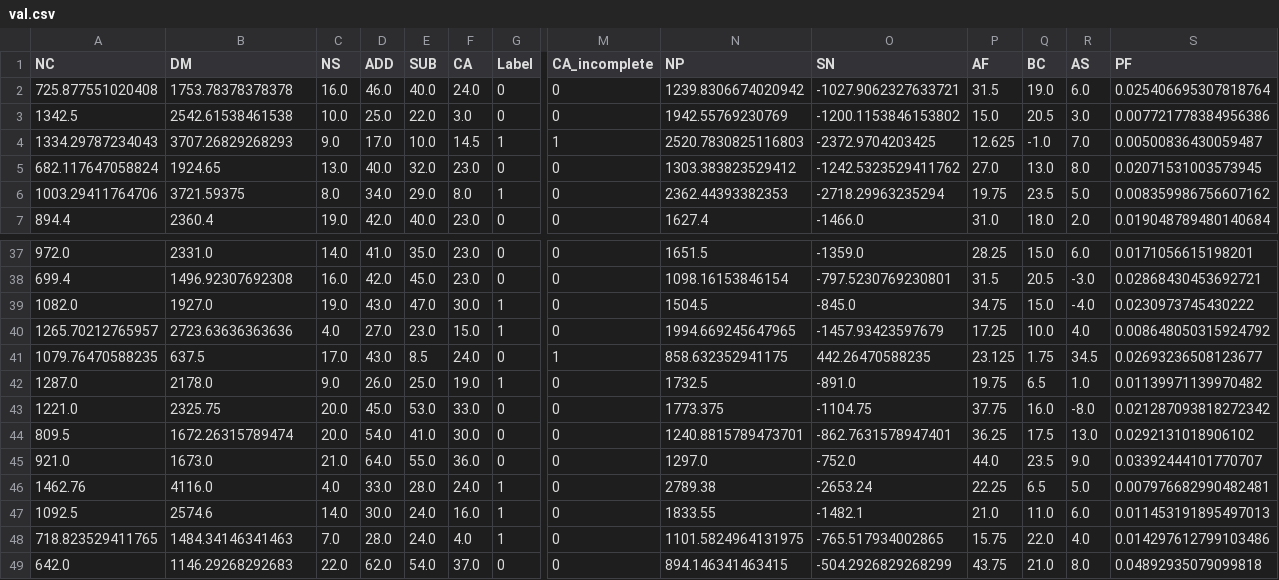
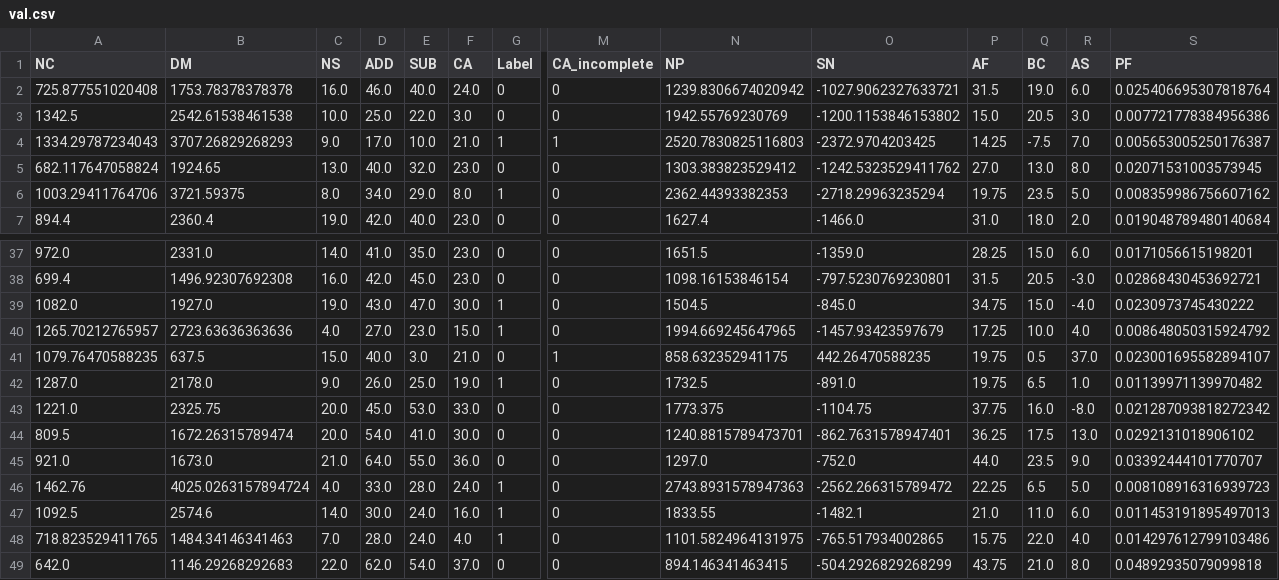
Before and after one commit to DysCalc/DysCalc-ML-Development, a CSV file: datasets/processed/val.csv, drawn as a sheet; only a part is shown, gaps mark what is left out; the diff covers the shown part only; the diff names each change by its address in the sheet, - before the commit and + after, or states it on an @@ line.

```diff
--- a/datasets/processed/val.csv
+++ b/datasets/processed/val.csv
-F4 (CA): 14.5
+F4 (CA): 21.0
-P4 (AF): 12.625
+P4 (AF): 14.25
-Q4 (BC): -1.0
+Q4 (BC): -7.5
-S4 (PF): 0.00500836430059487
+S4 (PF): 0.005653005250176387
-C41 (NS): 17.0
+C41 (NS): 15.0
-D41 (ADD): 43.0
+D41 (ADD): 40.0
-E41 (SUB): 8.5
+E41 (SUB): 3.0
-F41 (CA): 24.0
+F41 (CA): 21.0
-P41 (AF): 23.125
+P41 (AF): 19.75
-Q41 (BC): 1.75
+Q41 (BC): 0.5
-R41 (AS): 34.5
+R41 (AS): 37.0
-S41 (PF): 0.02693236508123677
+S41 (PF): 0.023001695582894107
-B46 (DM): 4116.0
+B46 (DM): 4025.0263157894724
-N46 (NP): 2789.38
+N46 (NP): 2743.8931578947363
-O46 (SN): -2653.24
+O46 (SN): -2562.266315789472
-S46 (PF): 0.007976682990482481
+S46 (PF): 0.008108916316939723
```
Also changed, not shown: 1 added row, 1 removed row and 29 edited cells elsewhere in this file, datasets/processed/s_train.csv, datasets/processed/test.csv, 48 other files.
